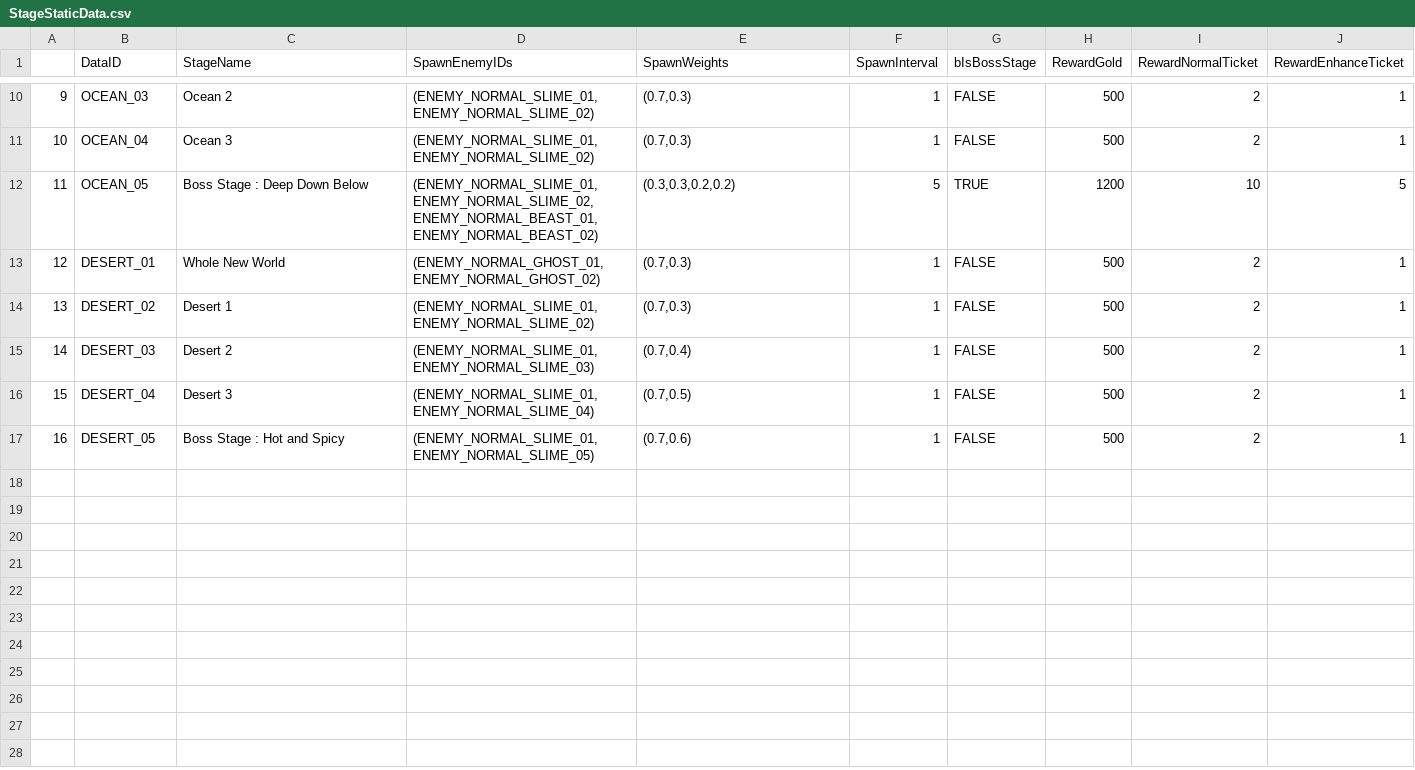
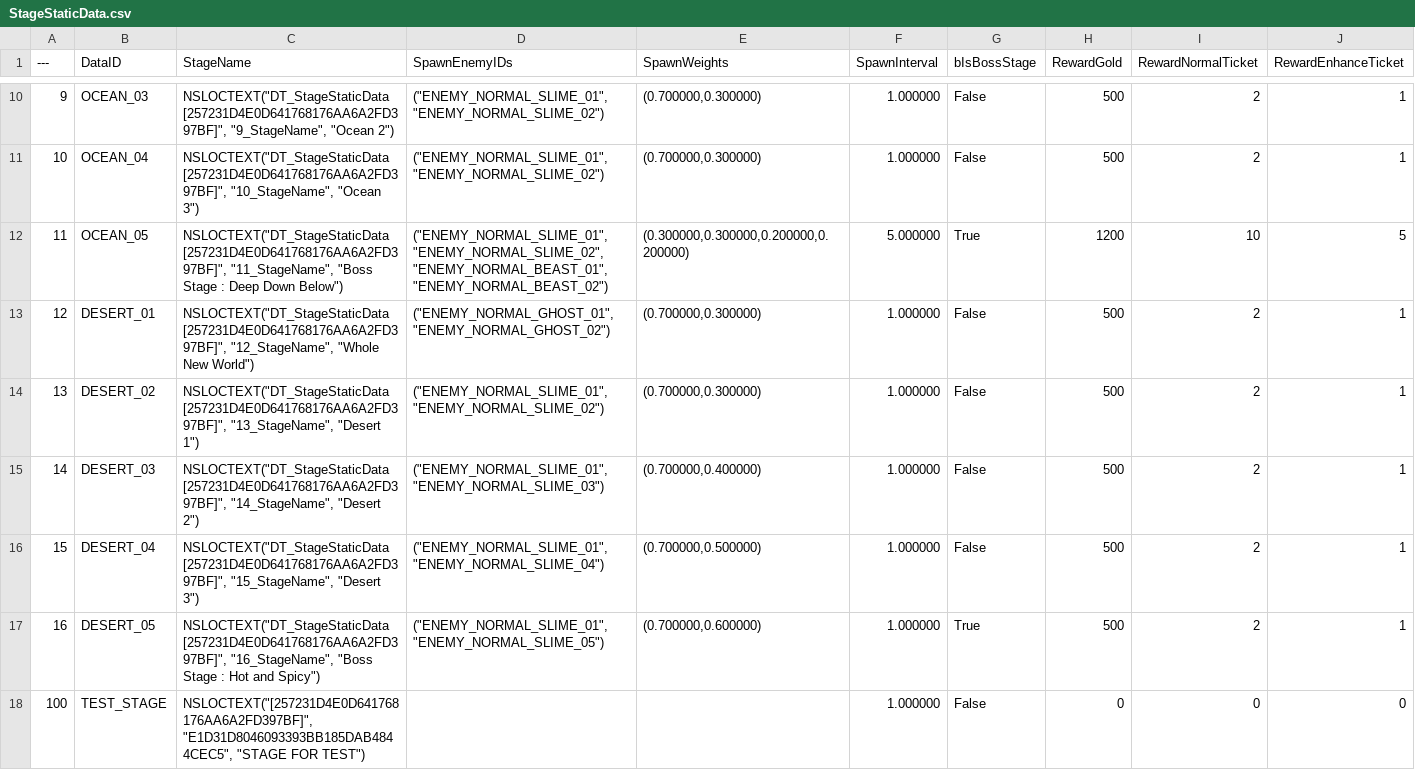
Before and after one commit to Lucky-Rabbit-s-Foot-v2/Lunar_Realm, a CSV file: ExternalSource/StageStaticData.csv, drawn as a sheet; only a part is shown, gaps mark what is left out; the diff covers the shown part only.

```diff
--- a/ExternalSource/StageStaticData.csv
+++ b/ExternalSource/StageStaticData.csv
@@ -1 +1 @@
-,DataID,StageName,SpawnEnemyIDs,SpawnWeights,SpawnInterval,bIsBossStage,RewardGold,RewardNormalTicket,RewardEnhanceTicket
+---,DataID,StageName,SpawnEnemyIDs,SpawnWeights,SpawnInterval,bIsBossStage,RewardGold,RewardNormalTicket,RewardEnhanceTicket
@@ -10,8 +10,9 @@
-9,OCEAN_03,Ocean 2,"(ENEMY_NORMAL_SLIME_01, ENEMY_NORMAL_SLIME_02)","(0.7,0.3)",1,FALSE,500,2,1
-10,OCEAN_04,Ocean 3,"(ENEMY_NORMAL_SLIME_01, ENEMY_NORMAL_SLIME_02)","(0.7,0.3)",1,FALSE,500,2,1
-11,OCEAN_05,Boss Stage : Deep Down Below,"(ENEMY_NORMAL_SLIME_01, ENEMY_NORMAL_SLIME_02, ENEMY_NORMAL_BEAST_01, ENEMY_NORMAL_BEAST_02)","(0.3,0.3,0.2,0.2)",5,TRUE,1200,10,5
-12,DESERT_01,Whole New World,"(ENEMY_NORMAL_GHOST_01, ENEMY_NORMAL_GHOST_02)","(0.7,0.3)",1,FALSE,500,2,1
-13,DESERT_02,Desert 1,"(ENEMY_NORMAL_SLIME_01, ENEMY_NORMAL_SLIME_02)","(0.7,0.3)",1,FALSE,500,2,1
-14,DESERT_03,Desert 2,"(ENEMY_NORMAL_SLIME_01, ENEMY_NORMAL_SLIME_03)","(0.7,0.4)",1,FALSE,500,2,1
-15,DESERT_04,Desert 3,"(ENEMY_NORMAL_SLIME_01, ENEMY_NORMAL_SLIME_04)","(0.7,0.5)",1,FALSE,500,2,1
-16,DESERT_05,Boss Stage : Hot and Spicy,"(ENEMY_NORMAL_SLIME_01, ENEMY_NORMAL_SLIME_05)","(0.7,0.6)",1,FALSE,500,2,1
+9,"OCEAN_03","NSLOCTEXT(""DT_StageStaticData [257231D4E0D641768176AA6A2FD397BF]"", ""9_StageName"", ""Ocean 2"")","(""ENEMY_NORMAL_SLIME_01"",""ENEMY_NORMAL_SLIME_02"")","(0.700000,0.300000)","1.000000","False","500","2","1"
+10,"OCEAN_04","NSLOCTEXT(""DT_StageStaticData [257231D4E0D641768176AA6A2FD397BF]"", ""10_StageName"", ""Ocean 3"")","(""ENEMY_NORMAL_SLIME_01"",""ENEMY_NORMAL_SLIME_02"")","(0.700000,0.300000)","1.000000","False","500","2","1"
+11,"OCEAN_05","NSLOCTEXT(""DT_StageStaticData [257231D4E0D641768176AA6A2FD397BF]"", ""11_StageName"", ""Boss Stage : Deep Down Below"")","(""ENEMY_NORMAL_SLIME_01"",""ENEMY_NORMAL_SLIME_02"",""ENEMY_NORMAL_BEAST_01"",""ENEMY_NORMAL_BEAST_02"")","(0.300000,0.300000,0.200000,0.200000)","5.000000","True","1200","10","5"
+12,"DESERT_01","NSLOCTEXT(""DT_StageStaticData [257231D4E0D641768176AA6A2FD397BF]"", ""12_StageName"", ""Whole New World"")","(""ENEMY_NORMAL_GHOST_01"",""ENEMY_NORMAL_GHOST_02"")","(0.700000,0.300000)","1.000000","False","500","2","1"
+13,"DESERT_02","NSLOCTEXT(""DT_StageStaticData [257231D4E0D641768176AA6A2FD397BF]"", ""13_StageName"", ""Desert 1"")","(""ENEMY_NORMAL_SLIME_01"",""ENEMY_NORMAL_SLIME_02"")","(0.700000,0.300000)","1.000000","False","500","2","1"
+14,"DESERT_03","NSLOCTEXT(""DT_StageStaticData [257231D4E0D641768176AA6A2FD397BF]"", ""14_StageName"", ""Desert 2"")","(""ENEMY_NORMAL_SLIME_01"",""ENEMY_NORMAL_SLIME_03"")","(0.700000,0.400000)","1.000000","False","500","2","1"
+15,"DESERT_04","NSLOCTEXT(""DT_StageStaticData [257231D4E0D641768176AA6A2FD397BF]"", ""15_StageName"", ""Desert 3"")","(""ENEMY_NORMAL_SLIME_01"",""ENEMY_NORMAL_SLIME_04"")","(0.700000,0.500000)","1.000000","False","500","2","1"
+16,"DESERT_05","NSLOCTEXT(""DT_StageStaticData [257231D4E0D641768176AA6A2FD397BF]"", ""16_StageName"", ""Boss Stage : Hot and Spicy"")","(""ENEMY_NORMAL_SLIME_01"",""ENEMY_NORMAL_SLIME_05"")","(0.700000,0.600000)","1.000000","True","500","2","1"
+100,"TEST_STAGE","NSLOCTEXT(""[257231D4E0D641768176AA6A2FD397BF]"", ""E1D31D8046093393BB185DAB4844CEC5"", ""STAGE FOR TEST"")","","","1.000000","False","0","0","0"
```
Also changed, not shown: 41 edited cells elsewhere in this file, ExternalSource/SkillEffectData.csv, 17 other files.
